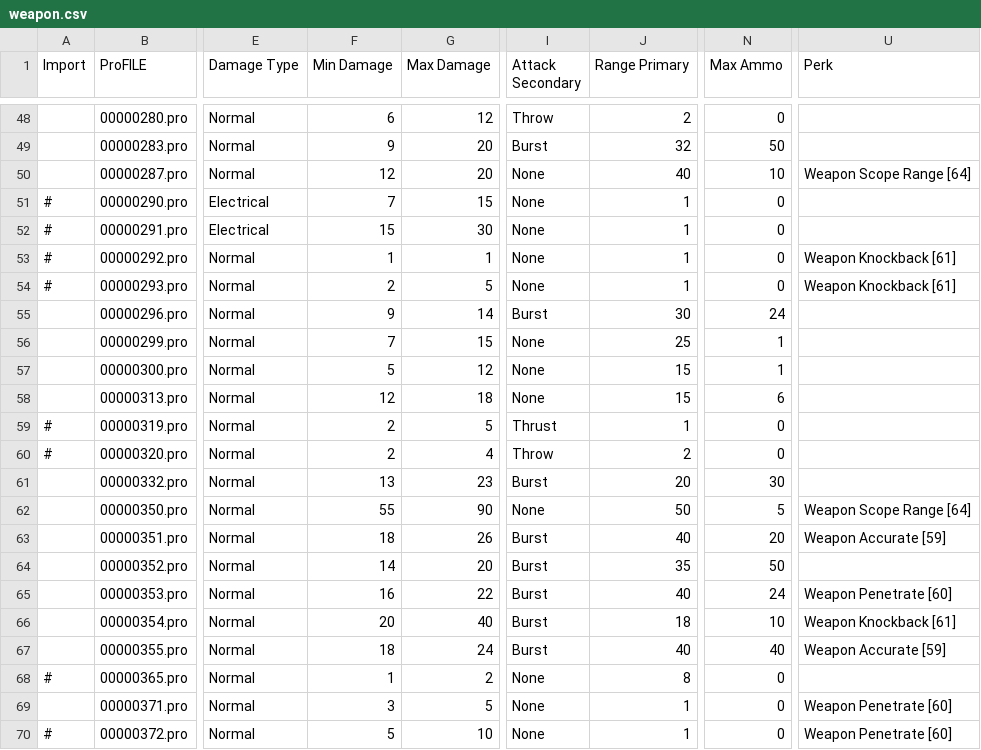
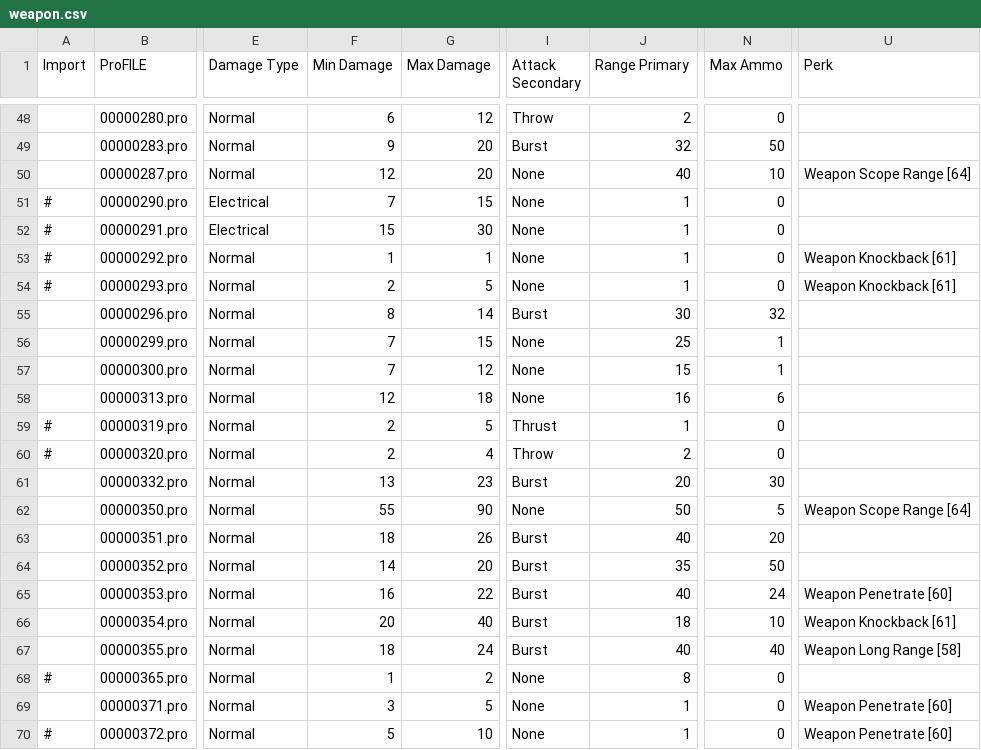
Before and after one commit to phobos2077/fo2_ecco, a CSV file: docs/ttx/csv_ecco_09/weapon.csv, drawn as a sheet; only a part is shown, gaps mark what is left out; the diff covers the shown part only; the diff names each change by its address in the sheet, - before the commit and + after, or states it on an @@ line.

```diff
--- a/docs/ttx/csv_ecco_09/weapon.csv
+++ b/docs/ttx/csv_ecco_09/weapon.csv
-F55 (Min Damage): 9
+F55 (Min Damage): 8
-N55 (Max Ammo): 24
+N55 (Max Ammo): 32
-F57 (Min Damage): 5
+F57 (Min Damage): 7
-J58 (Range Primary): 15
+J58 (Range Primary): 16
-U63 (Perk): Weapon Accurate [59]
+U63 (Perk): (empty)
-U67 (Perk): Weapon Accurate [59]
+U67 (Perk): Weapon Long Range [58]
```
Also changed, not shown: 36 edited cells elsewhere in this file, docs/ttx/csv_ecco_09/ammo.csv, 7 other files.
